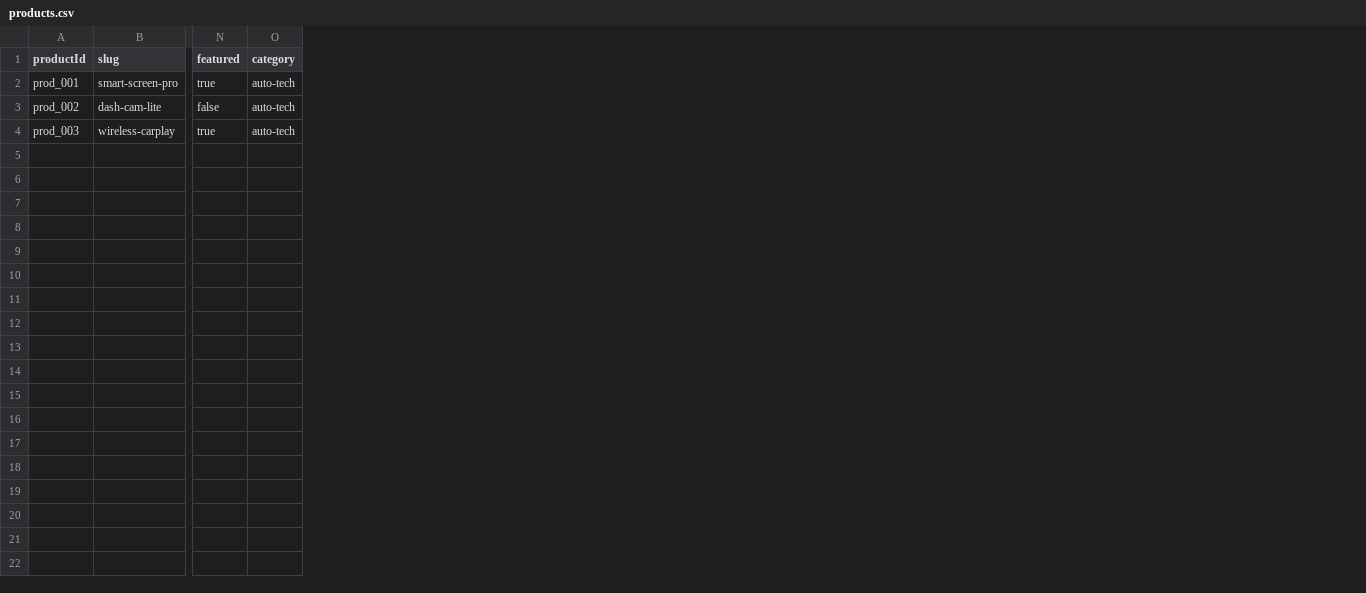
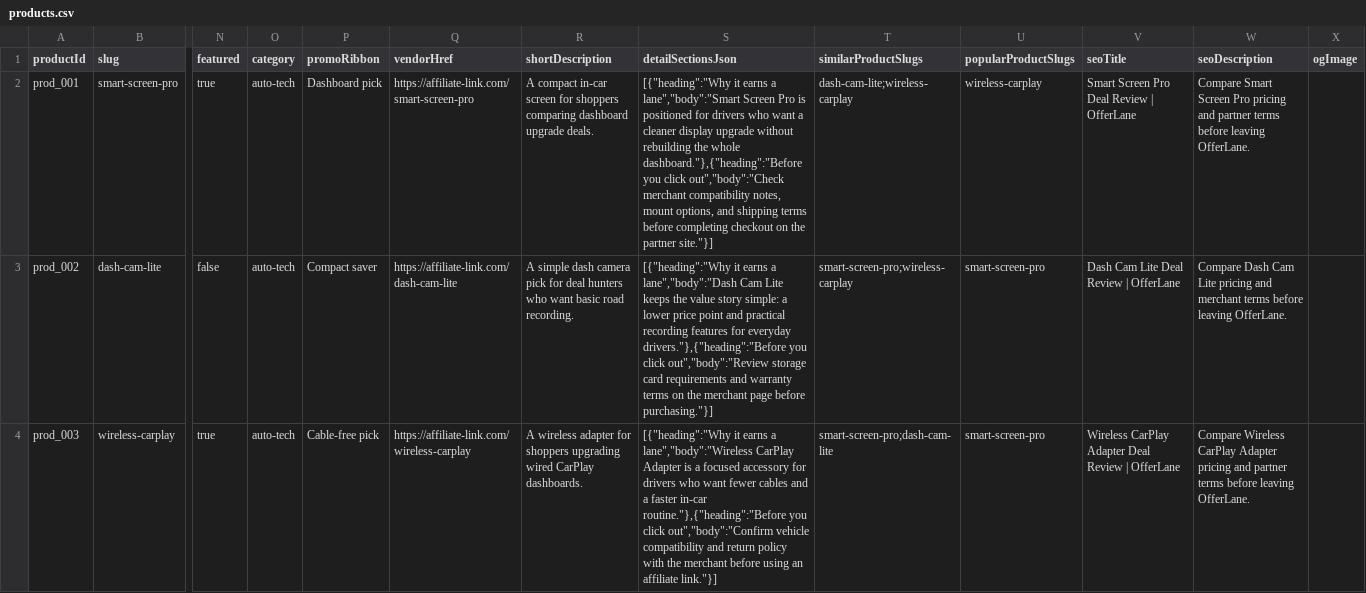
Before and after one commit to tanganhkiet09112005-blip/offerlane, a CSV file: public/import/products.csv, drawn as a sheet; only a part is shown, gaps mark what is left out; the diff names each change by its address in the sheet, - before the commit and + after, or states it on an @@ line.

Commit message:
Upgrade OfferLane content commerce templates

```diff
--- a/public/import/products.csv
+++ b/public/import/products.csv
+column P (promoRibbon), rows 2-4: Dashboard pick | Compact saver | Cable-free pick
+column Q (vendorHref), rows 2-4: https://affiliate-link.com/smart-screen-pro | https://affiliate-link.com/dash-cam-lite | https://affiliate-link.com/wireless-carplay
+column R (shortDescription), rows 2-4: A compact in-car screen for shoppers comparing dashboard upgrade deals. | A simple dash camera pick for deal hunters who want basic road recording. | A wireless adapter for shoppers upgrading wired CarPlay dashboards.
+column S (detailSectionsJson), rows 2-4: [{"heading":"Why it earns a lane","body":"Smart Screen Pro is positioned for drivers who want a cleaner display upgrade without rebuilding the whole dashboard."},{"heading":"Before you click out","body":"Check merchant compatibility notes, mount options, and shipping terms before completing checkout on the partner site."}] | [{"heading":"Why it earns a lane","body":"Dash Cam Lite keeps the value story simple: a lower price point and practical recording features for everyday drivers."},{"heading":"Before you click out","body":"Review storage card requirements and warranty terms on the merchant page before purchasing."}] | [{"heading":"Why it earns a lane","body":"Wireless CarPlay Adapter is a focused accessory for drivers who want fewer cables and a faster in-car routine."},{"heading":"Before you click out","body":"Confirm vehicle compatibility and return policy with the merchant before using an affiliate link."}]
+column T (similarProductSlugs), rows 2-4: dash-cam-lite;wireless-carplay | smart-screen-pro;wireless-carplay | smart-screen-pro;dash-cam-lite
+column U (popularProductSlugs), rows 2-4: wireless-carplay | smart-screen-pro | smart-screen-pro
+column V (seoTitle), rows 2-4: Smart Screen Pro Deal Review | OfferLane | Dash Cam Lite Deal Review | OfferLane | Wireless CarPlay Adapter Deal Review | OfferLane
+column W (seoDescription), rows 2-4: Compare Smart Screen Pro pricing and partner terms before leaving OfferLane. | Compare Dash Cam Lite pricing and merchant terms before leaving OfferLane. | Compare Wireless CarPlay Adapter pricing and partner terms before leaving OfferLane.
+column X (ogImage), empty
```
Also changed, not shown: public/import/products.sample.csv, public/import/stores.csv, 28 other files.
